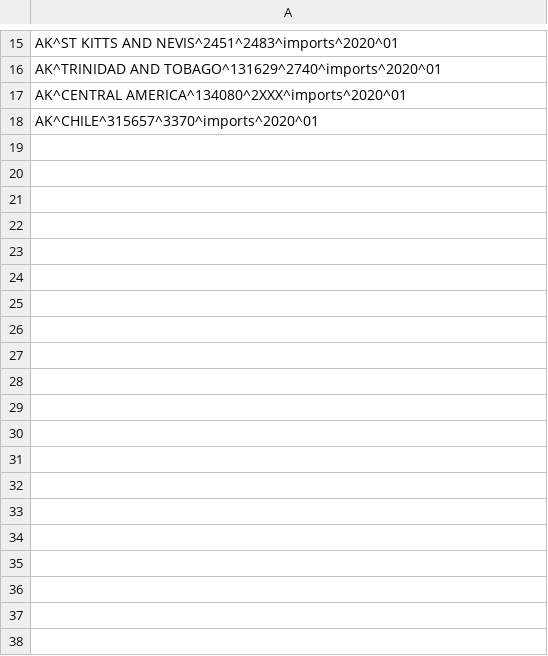
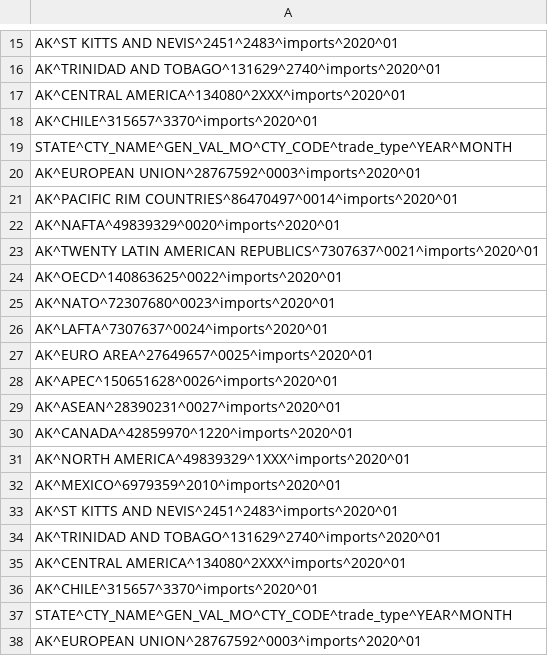
Before and after one commit to GabrielT1522/Texas-Center, a CSV file: TXC-ITDN/csv-to-html-table-master/data/test.csv, drawn as a sheet; only a part is shown, gaps mark what is left out; the diff covers the shown part only; the diff names each change by its address in the sheet, - before the commit and + after, or states it on an @@ line.

```diff
--- a/TXC-ITDN/csv-to-html-table-master/data/test.csv
+++ b/TXC-ITDN/csv-to-html-table-master/data/test.csv
+row 19: STATE^CTY_NAME^GEN_VAL_MO^CTY_CODE^trade_type^YEAR^MONTH
+row 20: AK^EUROPEAN UNION^28767592^0003^imports^2020^01
+row 21: AK^PACIFIC RIM COUNTRIES^86470497^0014^imports^2020^01
+row 22: AK^NAFTA^49839329^0020^imports^2020^01
+row 23: AK^TWENTY LATIN AMERICAN REPUBLICS^7307637^0021^imports^2020^01
+row 24: AK^OECD^140863625^0022^imports^2020^01
+row 25: AK^NATO^72307680^0023^imports^2020^01
+row 26: AK^LAFTA^7307637^0024^imports^2020^01
+row 27: AK^EURO AREA^27649657^0025^imports^2020^01
+row 28: AK^APEC^150651628^0026^imports^2020^01
+row 29: AK^ASEAN^28390231^0027^imports^2020^01
+row 30: AK^CANADA^42859970^1220^imports^2020^01
+row 31: AK^NORTH AMERICA^49839329^1XXX^imports^2020^01
+row 32: AK^MEXICO^6979359^2010^imports^2020^01
+row 33: AK^ST KITTS AND NEVIS^2451^2483^imports^2020^01
+row 34: AK^TRINIDAD AND TOBAGO^131629^2740^imports^2020^01
+row 35: AK^CENTRAL AMERICA^134080^2XXX^imports^2020^01
+row 36: AK^CHILE^315657^3370^imports^2020^01
+row 37: STATE^CTY_NAME^GEN_VAL_MO^CTY_CODE^trade_type^YEAR^MONTH
+row 38: AK^EUROPEAN UNION^28767592^0003^imports^2020^01
```
Also changed, not shown: 52 added rows elsewhere in this file, 4 other files.
